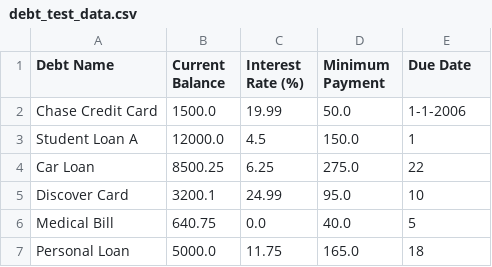
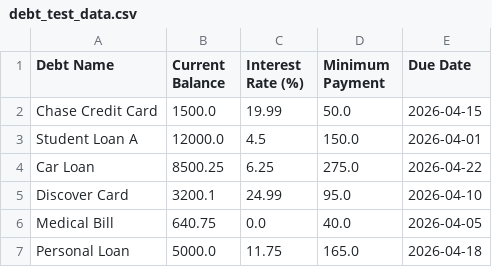
Before and after one commit to RLastre7/SWE-Debt-Helper-Project, a CSV file: data_importing/debt_test_data.csv, drawn as a sheet.

Commit message:
Fixed test data dates to display the proper format

```diff
--- a/data_importing/debt_test_data.csv
+++ b/data_importing/debt_test_data.csv
@@ -1,7 +1,7 @@
 Debt Name,Current Balance,Interest Rate (%),Minimum Payment,Due Date
-Chase Credit Card,1500.0,19.99,50.0,1-1-2006
-Student Loan A,12000.0,4.5,150.0,1
-Car Loan,8500.25,6.25,275.0,22
-Discover Card,3200.1,24.99,95.0,10
-Medical Bill,640.75,0.0,40.0,5
-Personal Loan,5000.0,11.75,165.0,18
+Chase Credit Card,1500.0,19.99,50.0,2026-04-15
+Student Loan A,12000.0,4.5,150.0,2026-04-01
+Car Loan,8500.25,6.25,275.0,2026-04-22
+Discover Card,3200.1,24.99,95.0,2026-04-10
+Medical Bill,640.75,0.0,40.0,2026-04-05
+Personal Loan,5000.0,11.75,165.0,2026-04-18
```
